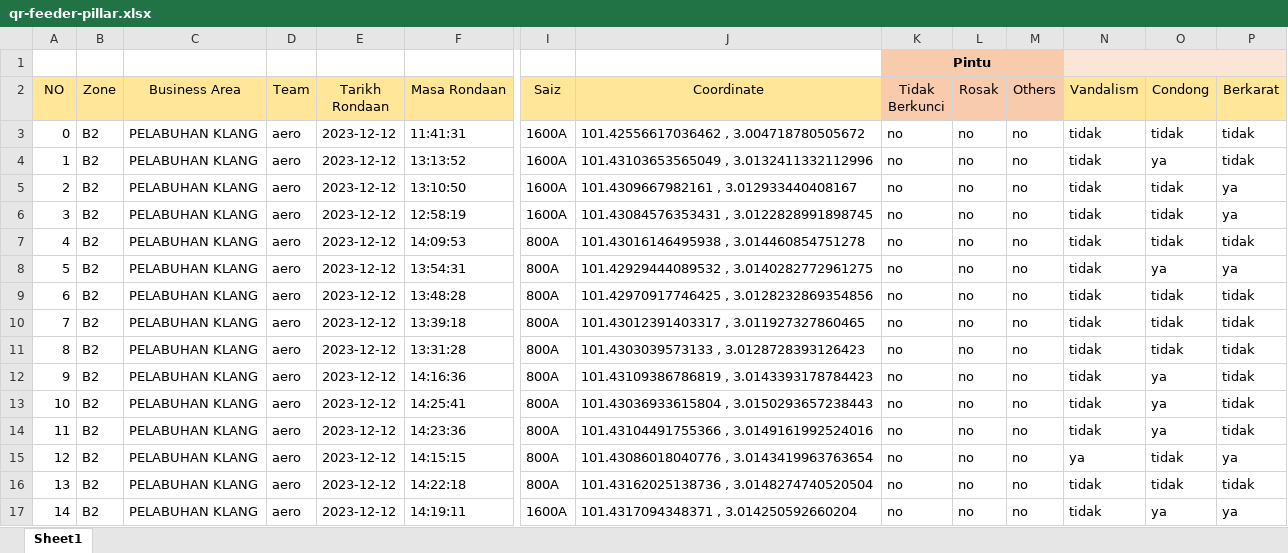
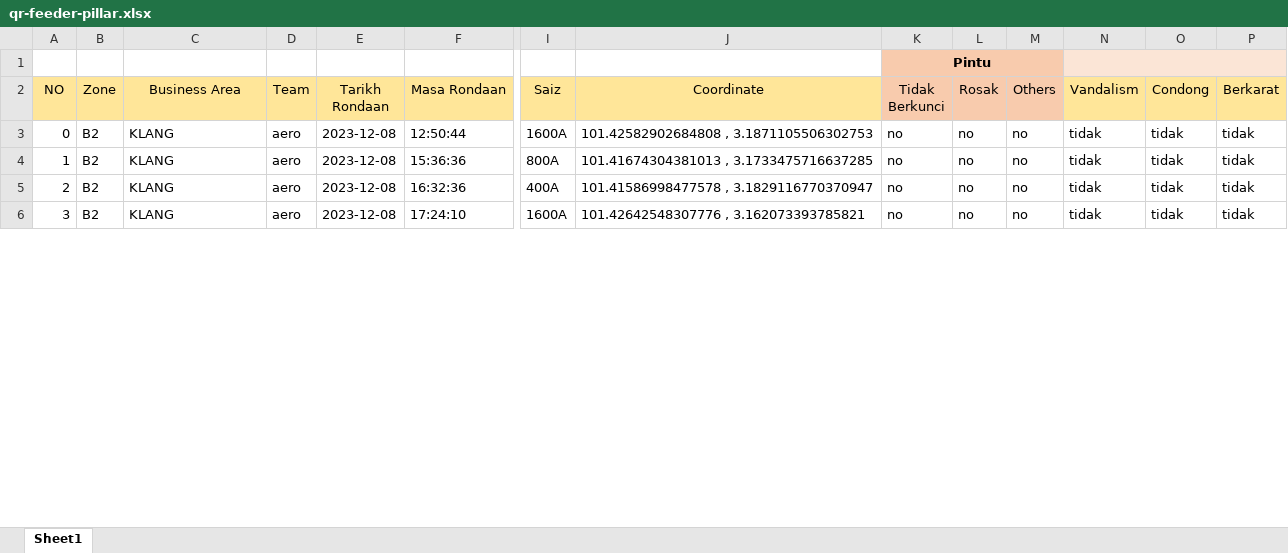
Before and after one commit to arehman5110/apks, an Excel workbook: public/assets/updated-excels/qr-feeder-pillar.xlsx, sheet Sheet1, drawn as a sheet; only a part is shown, gaps mark what is left out; values as stored, in another font and other column widths than the file's, no borders; removed rows and columns are numbered as before the commit, all else as after; rows hold the shown columns only; the diff covers the shown part only; the diff names each change by its address in the sheet, - before the commit and + after, or states it on an @@ line.

```diff
--- a/public/assets/updated-excels/qr-feeder-pillar.xlsx (sheet Sheet1)
+++ b/public/assets/updated-excels/qr-feeder-pillar.xlsx (sheet Sheet1)
-C3 (Business Area): PELABUHAN KLANG
+C3 (Business Area): KLANG
-E3 (Tarikh Rondaan): 2023-12-12
+E3 (Tarikh Rondaan): 2023-12-08
-F3 (Masa Rondaan): 11:41:31
+F3 (Masa Rondaan): 12:50:44
-J3 (Coordinate): 101.42556617036462 , 3.004718780505672
+J3 (Coordinate): 101.42582902684808 , 3.1871105506302753
-row 4: 1 | B2 | PELABUHAN KLANG | aero | 2023-12-12 | 13:13:52 | 1600A | 101.43103653565049 , 3.0132411332112996 | no | no | no | tidak | ya | tidak
-row 5: 2 | B2 | PELABUHAN KLANG | aero | 2023-12-12 | 13:10:50 | 1600A | 101.4309667982161 , 3.012933440408167 | no | no | no | tidak | tidak | ya
-row 6: 3 | B2 | PELABUHAN KLANG | aero | 2023-12-12 | 12:58:19 | 1600A | 101.43084576353431 , 3.0122828991898745 | no | no | no | tidak | tidak | ya
-row 7: 4 | B2 | PELABUHAN KLANG | aero | 2023-12-12 | 14:09:53 | 800A | 101.43016146495938 , 3.014460854751278 | no | no | no | tidak | tidak | tidak
-row 8: 5 | B2 | PELABUHAN KLANG | aero | 2023-12-12 | 13:54:31 | 800A | 101.42929444089532 , 3.0140282772961275 | no | no | no | tidak | ya | ya
-row 9: 6 | B2 | PELABUHAN KLANG | aero | 2023-12-12 | 13:48:28 | 800A | 101.42970917746425 , 3.0128232869354856 | no | no | no | tidak | tidak | tidak
@@ column A (NO) renumbered between rows 4 and 15 @@
-C4:C5 (Business Area): PELABUHAN KLANG
+C4:C5 (Business Area): KLANG
-E4:E5 (Tarikh Rondaan): 2023-12-12
+E4:E5 (Tarikh Rondaan): 2023-12-08
-F4 (Masa Rondaan): 13:39:18
+F4 (Masa Rondaan): 15:36:36
-J4 (Coordinate): 101.43012391403317 , 3.011927327860465
+J4 (Coordinate): 101.41674304381013 , 3.1733475716637285
-F5 (Masa Rondaan): 13:31:28
+F5 (Masa Rondaan): 16:32:36
-I5 (Saiz): 800A
+I5 (Saiz): 400A
-J5 (Coordinate): 101.4303039573133 , 3.0128728393126423
+J5 (Coordinate): 101.41586998477578 , 3.1829116770370947
-row 12: 9 | B2 | PELABUHAN KLANG | aero | 2023-12-12 | 14:16:36 | 800A | 101.43109386786819 , 3.0143393178784423 | no | no | no | tidak | ya | tidak
-row 13: 10 | B2 | PELABUHAN KLANG | aero | 2023-12-12 | 14:25:41 | 800A | 101.43036933615804 , 3.0150293657238443 | no | no | no | tidak | ya | tidak
-row 14: 11 | B2 | PELABUHAN KLANG | aero | 2023-12-12 | 14:23:36 | 800A | 101.43104491755366 , 3.0149161992524016 | no | no | no | tidak | ya | tidak
-row 15: 12 | B2 | PELABUHAN KLANG | aero | 2023-12-12 | 14:15:15 | 800A | 101.43086018040776 , 3.0143419963763654 | no | no | no | ya | tidak | ya
-C6 (Business Area): PELABUHAN KLANG
+C6 (Business Area): KLANG
-E6 (Tarikh Rondaan): 2023-12-12
+E6 (Tarikh Rondaan): 2023-12-08
-F6 (Masa Rondaan): 14:22:18
+F6 (Masa Rondaan): 17:24:10
-I6 (Saiz): 800A
+I6 (Saiz): 1600A
-J6 (Coordinate): 101.43162025138736 , 3.0148274740520504
+J6 (Coordinate): 101.42642548307776 , 3.162073393785821
-row 17: 14 | B2 | PELABUHAN KLANG | aero | 2023-12-12 | 14:19:11 | 1600A | 101.4317094348371 , 3.014250592660204 | no | no | no | tidak | ya | ya
```
Also changed, not shown: 27 removed rows and 39 edited cells elsewhere in this sheet, 1 other file.
